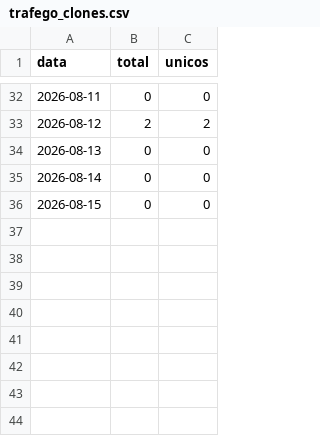
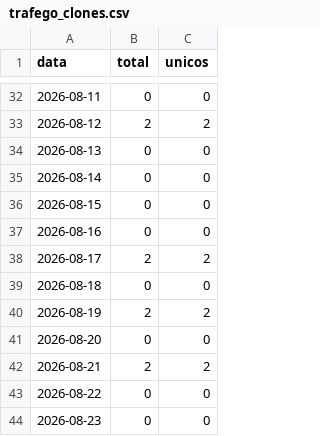
Before and after one commit to flaviotesta/gace-ppsi, a CSV file: metrics/trafego_clones.csv, drawn as a sheet; only a part is shown, gaps mark what is left out.

```diff
--- a/metrics/trafego_clones.csv
+++ b/metrics/trafego_clones.csv
@@ -36 +36,9 @@ data,total,unicos
 2026-08-15,0,0
+2026-08-16,0,0
+2026-08-17,2,2
+2026-08-18,0,0
+2026-08-19,2,2
+2026-08-20,0,0
+2026-08-21,2,2
+2026-08-22,0,0
+2026-08-23,0,0
```
Also changed, not shown: metrics/downloads_releases.csv, metrics/trafego_visitas.csv, 1 other file.
